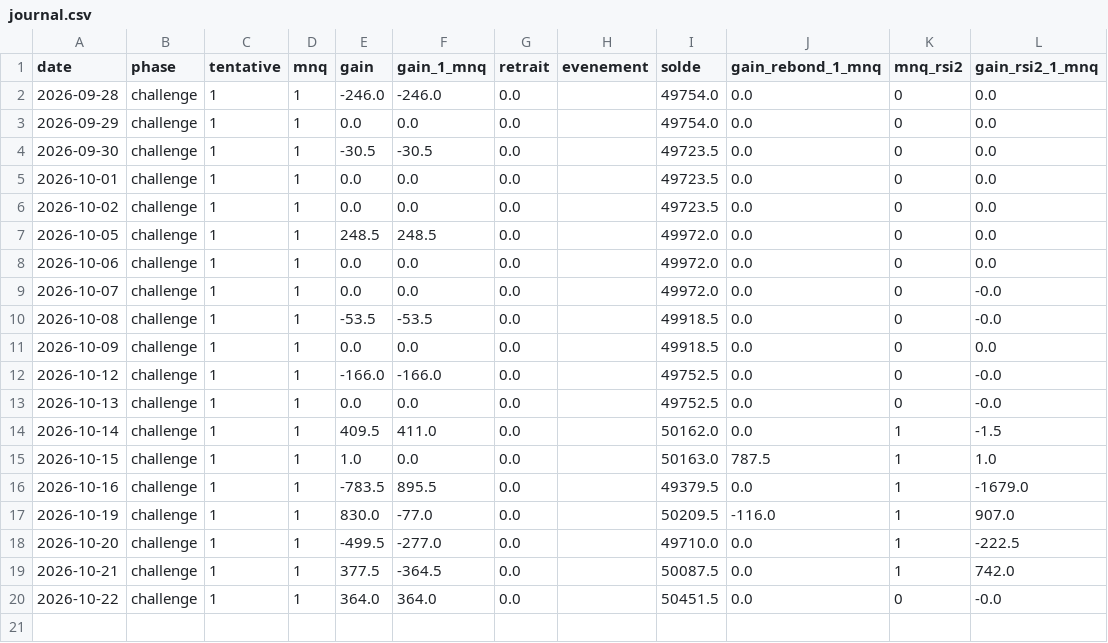
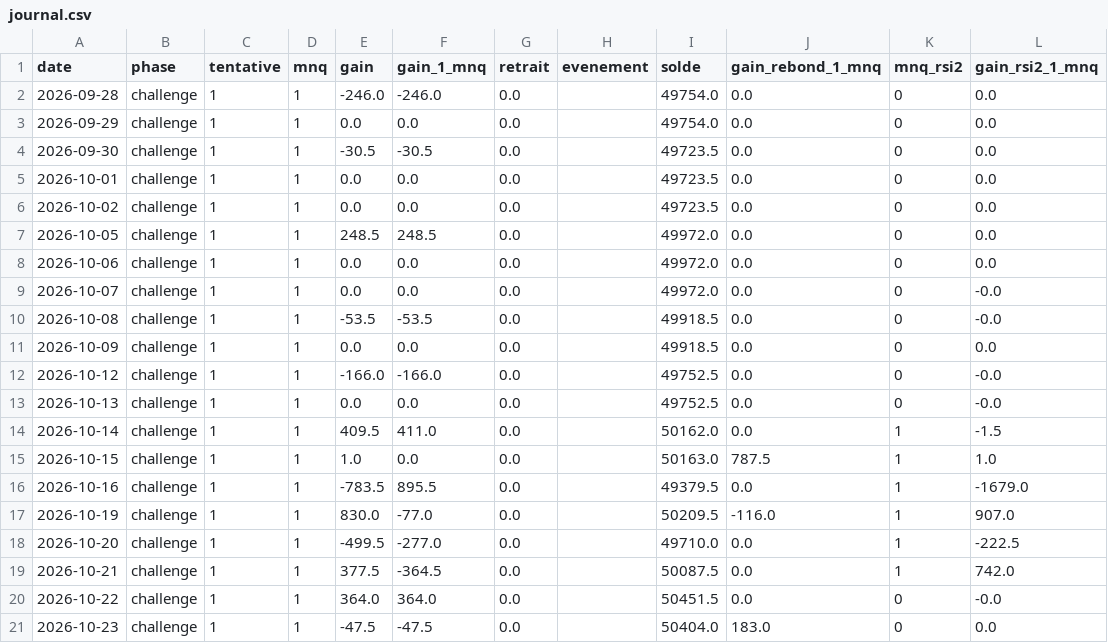
Before and after one commit to mananabdoulfatah72-lgtm/scalping-telegram-bot, a CSV file: zone/robot/journal.csv, drawn as a sheet; the diff names each change by its address in the sheet, - before the commit and + after, or states it on an @@ line.

```diff
--- a/zone/robot/journal.csv
+++ b/zone/robot/journal.csv
+row 21: 2026-10-23 | challenge | 1 | 1 | -47.5 | -47.5 | 0.0 |  | 50404.0 | 183.0 | 0 | 0.0
```
Also changed, not shown: 4 other files.
